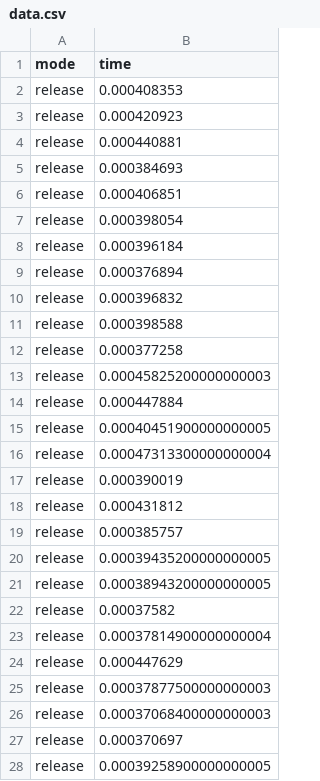
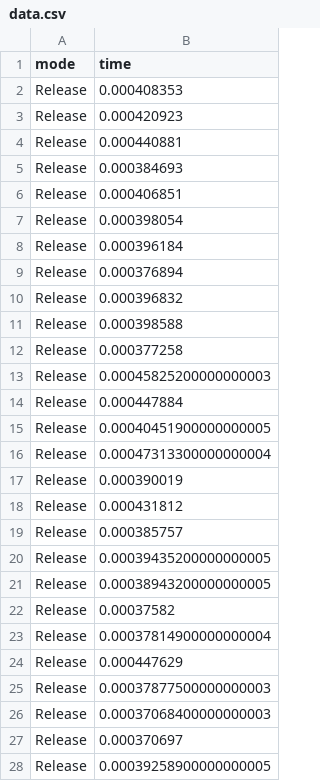
Before and after one commit to BorrowSanitizer/feb-update, a CSV file: data.csv, drawn as a sheet; only a part is shown; the diff covers the shown part only.

```diff
--- a/data.csv
+++ b/data.csv
@@ -1,28 +1,28 @@
 mode,time
-release,0.000408353
-release,0.000420923
-release,0.000440881
-release,0.000384693
-release,0.000406851
-release,0.000398054
-release,0.000396184
-release,0.000376894
-release,0.000396832
-release,0.000398588
-release,0.000377258
-release,0.00045825200000000003
-release,0.000447884
-release,0.00040451900000000005
-release,0.00047313300000000004
-release,0.000390019
-release,0.000431812
-release,0.000385757
-release,0.00039435200000000005
-release,0.00038943200000000005
-release,0.00037582
-release,0.00037814900000000004
-release,0.000447629
-release,0.00037877500000000003
-release,0.00037068400000000003
-release,0.000370697
-release,0.00039258900000000005
+Release,0.000408353
+Release,0.000420923
+Release,0.000440881
+Release,0.000384693
+Release,0.000406851
+Release,0.000398054
+Release,0.000396184
+Release,0.000376894
+Release,0.000396832
+Release,0.000398588
+Release,0.000377258
+Release,0.00045825200000000003
+Release,0.000447884
+Release,0.00040451900000000005
+Release,0.00047313300000000004
+Release,0.000390019
+Release,0.000431812
+Release,0.000385757
+Release,0.00039435200000000005
+Release,0.00038943200000000005
+Release,0.00037582
+Release,0.00037814900000000004
+Release,0.000447629
+Release,0.00037877500000000003
+Release,0.00037068400000000003
+Release,0.000370697
+Release,0.00039258900000000005
```
Also changed, not shown: 173 edited cells elsewhere in this file, 1 other file.
